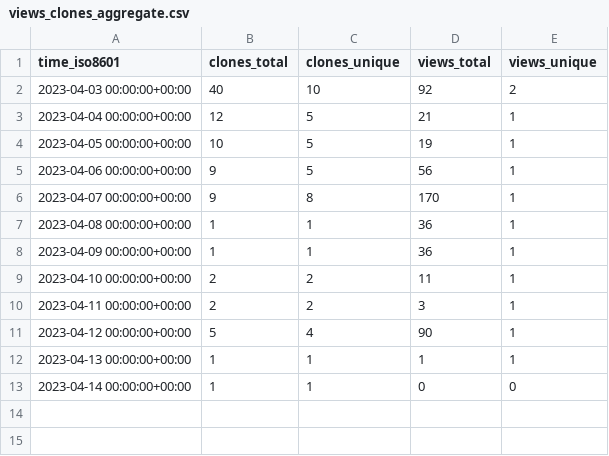
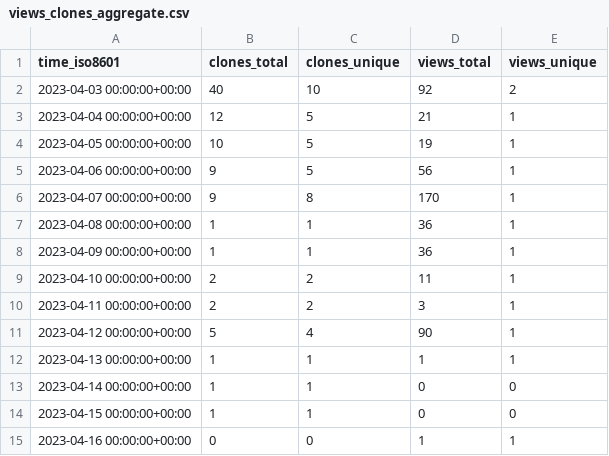
Before and after one commit to HowHowTech/OralMotorExercises, a CSV file: HowHowTech/OralMotorExercises/ghrs-data/views_clones_aggregate.csv, drawn as a sheet; the diff names each change by its address in the sheet, - before the commit and + after, or states it on an @@ line.

```diff
--- a/HowHowTech/OralMotorExercises/ghrs-data/views_clones_aggregate.csv
+++ b/HowHowTech/OralMotorExercises/ghrs-data/views_clones_aggregate.csv
+row 14: 2023-04-15 00:00:00+00:00 | 1 | 1 | 0 | 0
+row 15: 2023-04-16 00:00:00+00:00 | 0 | 0 | 1 | 1
```
Also changed, not shown: 1 other file.
